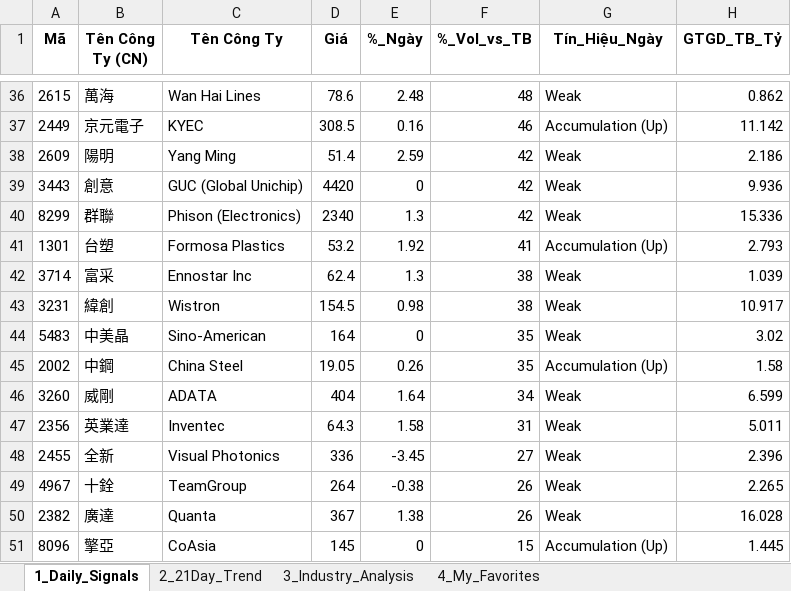
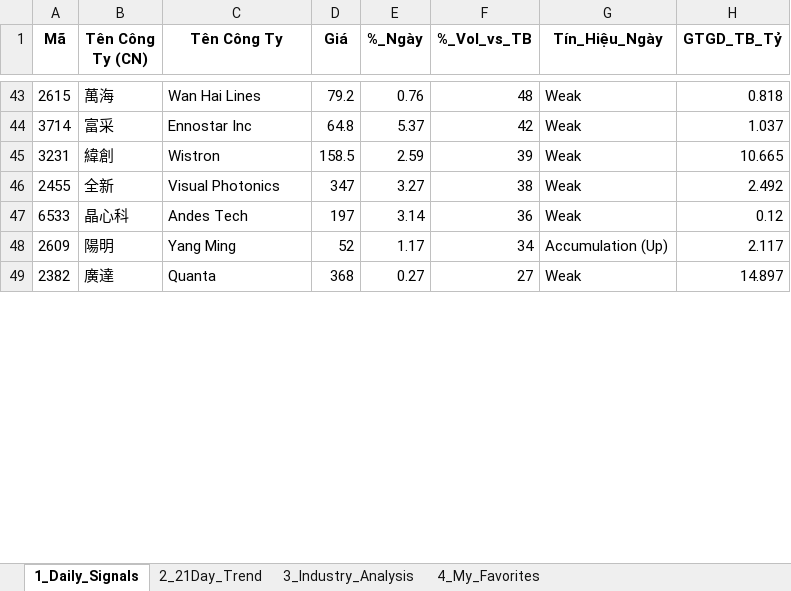
Before and after one commit to chipmoon/dashboard-tw, an Excel workbook: Taiwan_Market_Data_Latest.xlsx, sheet 1_Daily_Signals, drawn as a sheet; only a part is shown, gaps mark what is left out; values as stored, in another font and other column widths than the file's, no borders; removed rows and columns are numbered as before the commit, all else as after; the diff covers the shown part only; the diff names each change by its address in the sheet, - before the commit and + after, or states it on an @@ line.

```diff
--- a/Taiwan_Market_Data_Latest.xlsx (sheet 1_Daily_Signals)
+++ b/Taiwan_Market_Data_Latest.xlsx (sheet 1_Daily_Signals)
-D43 (Giá): 78.6
+D43 (Giá): 79.2
-E43 (%_Ngày): 2.48
+E43 (%_Ngày): 0.76
-H43 (GTGD_TB_Tỷ): 0.862
+H43 (GTGD_TB_Tỷ): 0.818
-row 37: 2449 | 京元電子 | KYEC | 308.5 | 0.16 | 46 | Accumulation (Up) | 11.142
-row 38: 2609 | 陽明 | Yang Ming | 51.4 | 2.59 | 42 | Weak | 2.186
-row 39: 3443 | 創意 | GUC (Global Unichip) | 4420 | 0 | 42 | Weak | 9.936
-row 40: 8299 | 群聯 | Phison (Electronics) | 2340 | 1.3 | 42 | Weak | 15.336
-row 41: 1301 | 台塑 | Formosa Plastics | 53.2 | 1.92 | 41 | Accumulation (Up) | 2.793
-D44 (Giá): 62.4
+D44 (Giá): 64.8
-E44 (%_Ngày): 1.3
+E44 (%_Ngày): 5.37
-F44 (%_Vol_vs_TB): 38
+F44 (%_Vol_vs_TB): 42
-H44 (GTGD_TB_Tỷ): 1.039
+H44 (GTGD_TB_Tỷ): 1.037
-D45 (Giá): 154.5
+D45 (Giá): 158.5
-E45 (%_Ngày): 0.98
+E45 (%_Ngày): 2.59
-F45 (%_Vol_vs_TB): 38
+F45 (%_Vol_vs_TB): 39
-H45 (GTGD_TB_Tỷ): 10.917
+H45 (GTGD_TB_Tỷ): 10.665
-row 44: 5483 | 中美晶 | Sino-American | 164 | 0 | 35 | Weak | 3.02
-row 45: 2002 | 中鋼 | China Steel | 19.05 | 0.26 | 35 | Accumulation (Up) | 1.58
-row 46: 3260 | 威剛 | ADATA | 404 | 1.64 | 34 | Weak | 6.599
-row 47: 2356 | 英業達 | Inventec | 64.3 | 1.58 | 31 | Weak | 5.011
-D46 (Giá): 336
+D46 (Giá): 347
-E46 (%_Ngày): -3.45
+E46 (%_Ngày): 3.27
-F46 (%_Vol_vs_TB): 27
+F46 (%_Vol_vs_TB): 38
-H46 (GTGD_TB_Tỷ): 2.396
+H46 (GTGD_TB_Tỷ): 2.492
-row 49: 4967 | 十銓 | TeamGroup | 264 | -0.38 | 26 | Weak | 2.265
+row 47: 6533 | 晶心科 | Andes Tech | 197 | 3.14 | 36 | Weak | 0.12
+row 48: 2609 | 陽明 | Yang Ming | 52 | 1.17 | 34 | Accumulation (Up) | 2.117
-D49 (Giá): 367
+D49 (Giá): 368
-E49 (%_Ngày): 1.38
+E49 (%_Ngày): 0.27
-F49 (%_Vol_vs_TB): 26
+F49 (%_Vol_vs_TB): 27
-H49 (GTGD_TB_Tỷ): 16.028
+H49 (GTGD_TB_Tỷ): 14.897
-row 51: 8096 | 擎亞 | CoAsia | 145 | 0 | 15 | Accumulation (Up) | 1.445
```
Also changed, not shown: 31 added rows, 23 removed rows and 49 edited cells elsewhere in this sheet, sheet 2_21Day_Trend, sheet 3_Industry_Analysis, sheet 4_My_Favorites.
